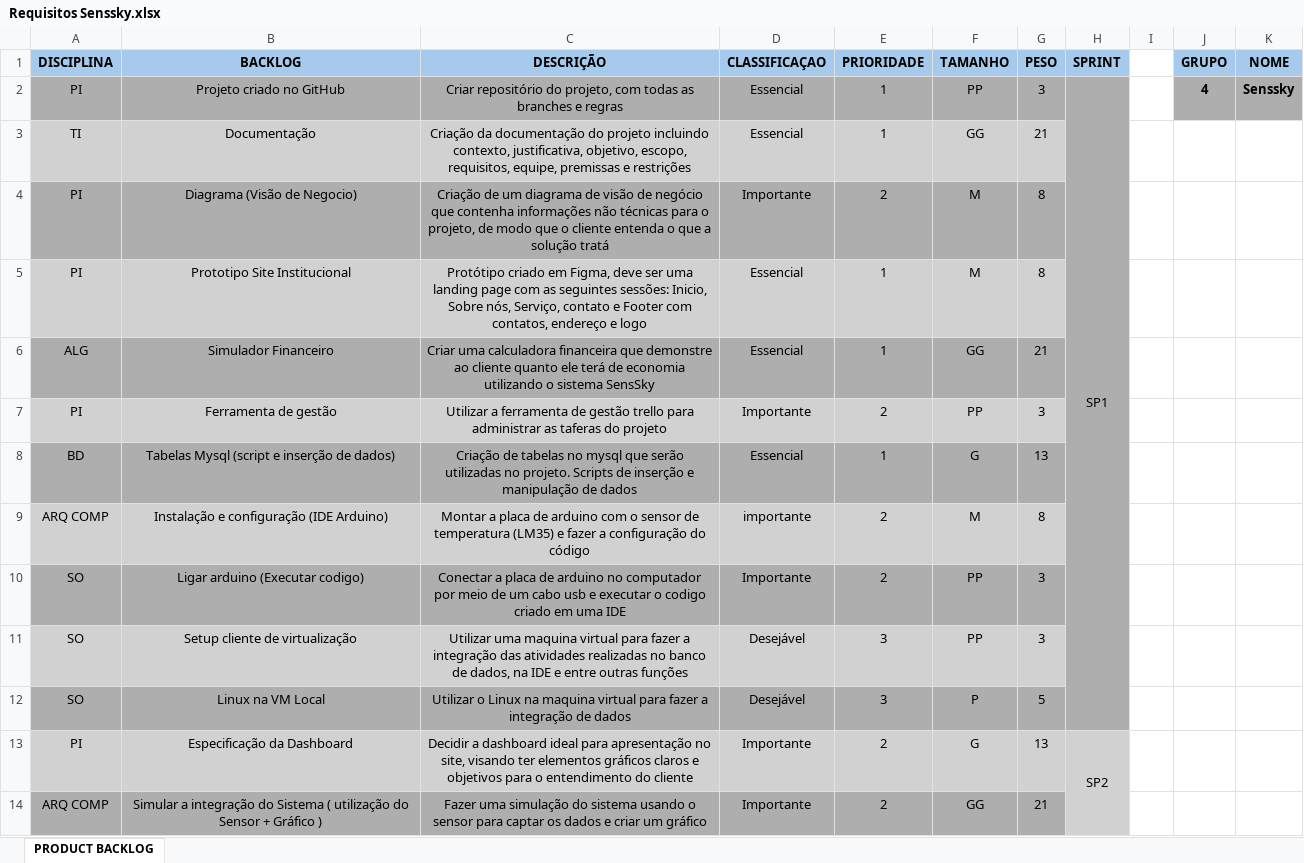
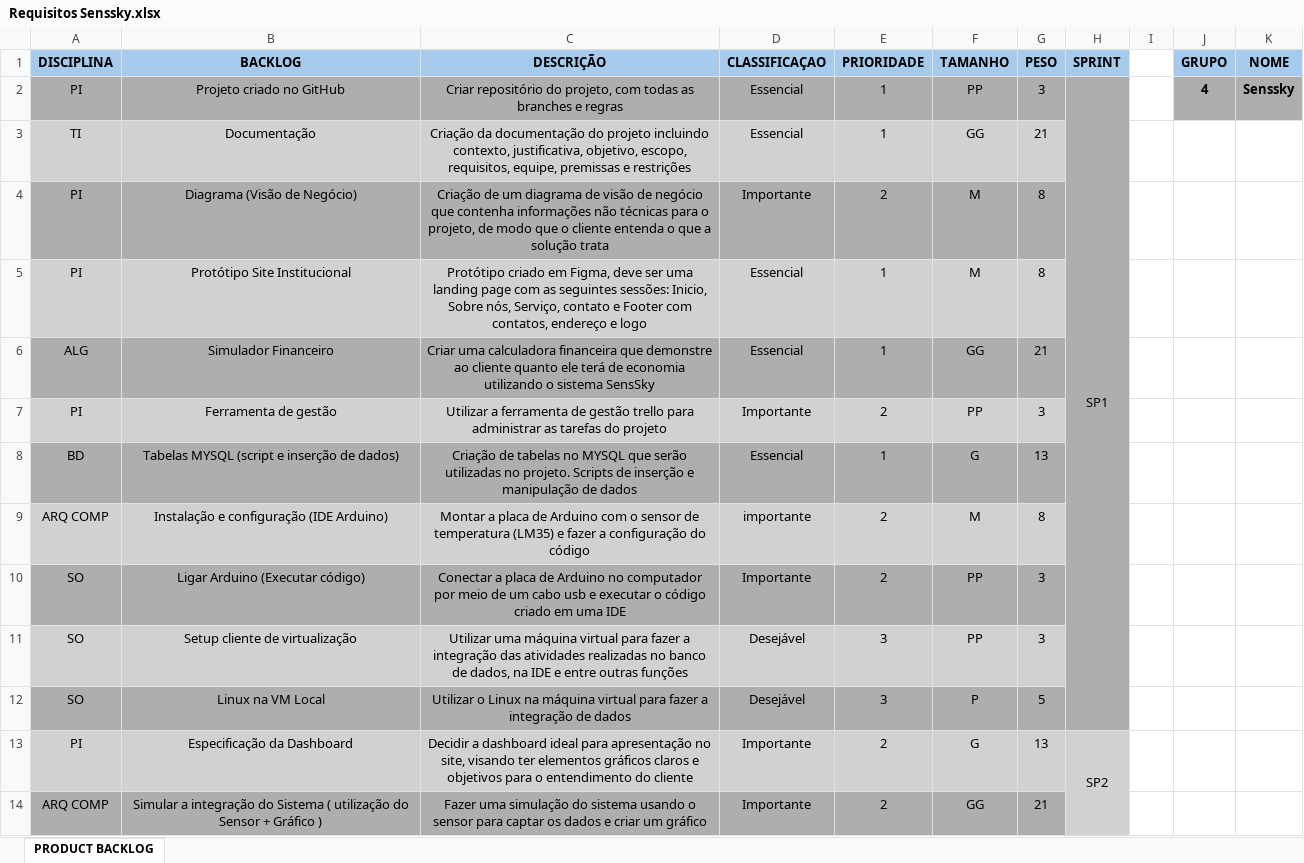
Before and after one commit to Cremonesii/Senssky, an Excel workbook: Sprint2/Documentação/Requisitos Senssky.xlsx, sheet PRODUCT BACKLOG, drawn as a sheet; only a part is shown; values as stored, in another font and other column widths than the file's, no borders; the diff covers the shown part only; the diff names each change by its address in the sheet, - before the commit and + after, or states it on an @@ line.

Commit message:
Sprint 2

```diff
--- a/Sprint2/Documentação/Requisitos Senssky.xlsx (sheet PRODUCT BACKLOG)
+++ b/Sprint2/Documentação/Requisitos Senssky.xlsx (sheet PRODUCT BACKLOG)
-B4 (BACKLOG): Diagrama (Visão de Negocio)
+B4 (BACKLOG): Diagrama (Visão de Negócio)
-C4 (DESCRIÇÃO): …a solução tratá
+C4 (DESCRIÇÃO): …a solução trata
-B5 (BACKLOG): Prototipo Site Institucional
+B5 (BACKLOG): Protótipo Site Institucional
-C7 (DESCRIÇÃO): …administrar as taferas do projeto
+C7 (DESCRIÇÃO): …administrar as tarefas do projeto
-B8 (BACKLOG): Tabelas Mysql (script e inserção de dados)
+B8 (BACKLOG): Tabelas MYSQL (script e inserção de dados)
-C8 (DESCRIÇÃO): …tabelas no mysql que serão…
+C8 (DESCRIÇÃO): …tabelas no MYSQL que serão…
-C9 (DESCRIÇÃO): …placa de arduino com o…
+C9 (DESCRIÇÃO): …placa de Arduino com o…
-B10 (BACKLOG): Ligar arduino (Executar codigo)
+B10 (BACKLOG): Ligar Arduino (Executar código)
-C10 (DESCRIÇÃO): …placa de arduino no computador por meio de um cabo usb e executar o codigo criado em…
+C10 (DESCRIÇÃO): …placa de Arduino no computador por meio de um cabo usb e executar o código criado em…
-C11 (DESCRIÇÃO): Utilizar uma maquina virtual para…
+C11 (DESCRIÇÃO): Utilizar uma máquina virtual para…
-C12 (DESCRIÇÃO): …Linux na maquina virtual para…
+C12 (DESCRIÇÃO): …Linux na máquina virtual para…
```
Also changed, not shown: 5 edited cells elsewhere in this sheet, 1 other file.
